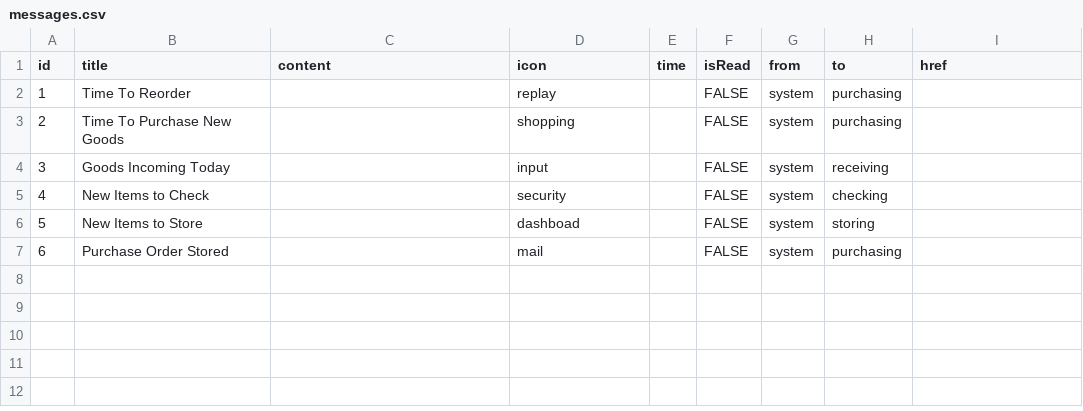
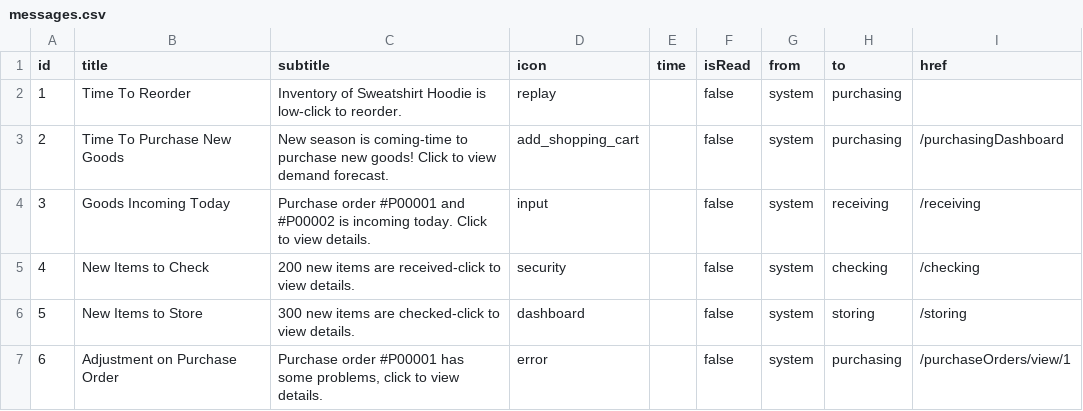
Before and after one commit to weimingwill/inventory-system, a CSV file: WebContent/src/data/messages.csv, drawn as a sheet.

```diff
--- a/WebContent/src/data/messages.csv
+++ b/WebContent/src/data/messages.csv
@@ -1,7 +1,7 @@
-id,title,content,icon,time,isRead,from,to,href
-1,Time To Reorder,,replay,,FALSE,system,purchasing,
-2,Time To Purchase New Goods,,shopping,,FALSE,system,purchasing,
-3,Goods Incoming Today,,input,,FALSE,system,receiving,
-4,New Items to Check,,security,,FALSE,system,checking,
-5,New Items to Store,,dashboad,,FALSE,system,storing,
-6,Purchase Order Stored,,mail,,FALSE,system,purchasing,
+id,title,subtitle,icon,time,isRead,from,to,href
+1,Time To Reorder,Inventory of Sweatshirt Hoodie is low-click to reorder.,replay,,false,system,purchasing,
+2,Time To Purchase New Goods,New season is coming-time to purchase new goods! Click to view demand forecast.,add_shopping_cart,,false,system,purchasing,/purchasingDashboard
+3,Goods Incoming Today,Purchase order #P00001 and #P00002 is incoming today. Click to view details.,input,,false,system,receiving,/receiving
+4,New Items to Check,200 new items are received-click to view details.,security,,false,system,checking,/checking
+5,New Items to Store,300 new items are checked-click to view details.,dashboard,,false,system,storing,/storing
+6,Adjustment on Purchase Order,"Purchase order #P00001 has some problems, click to view details.",error,,false,system,purchasing,/purchaseOrders/view/1
```
Also changed, not shown: 7 other files.
